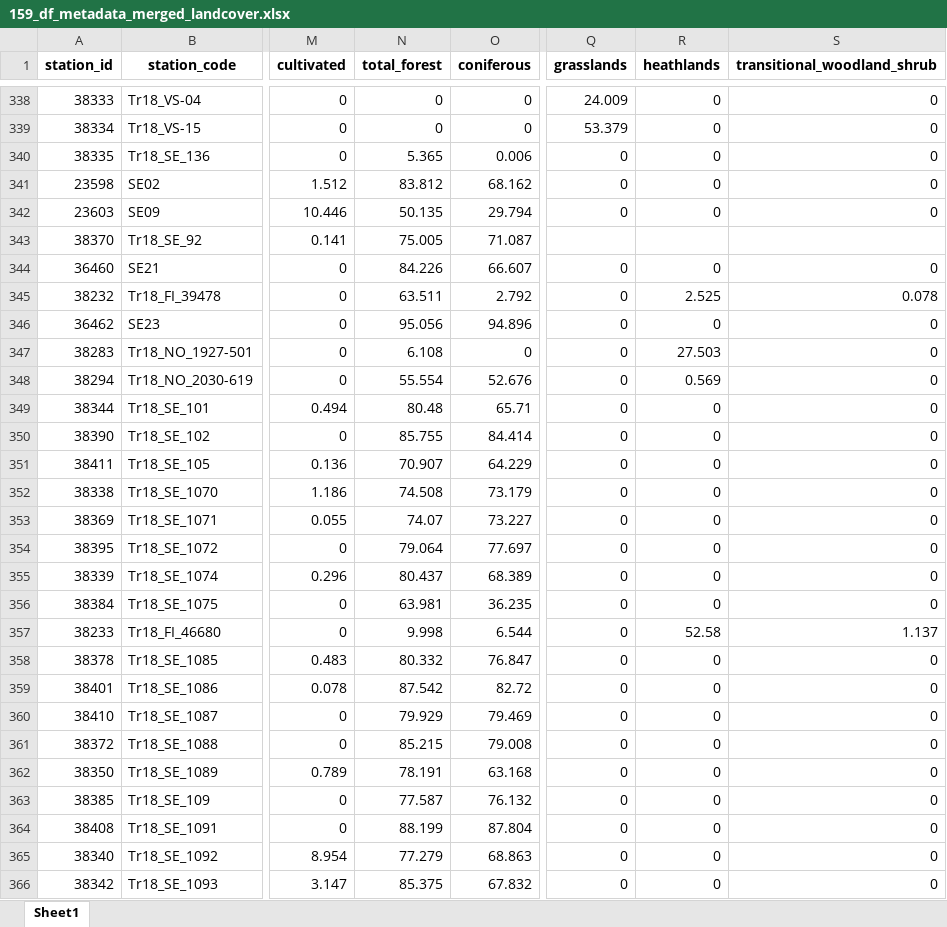
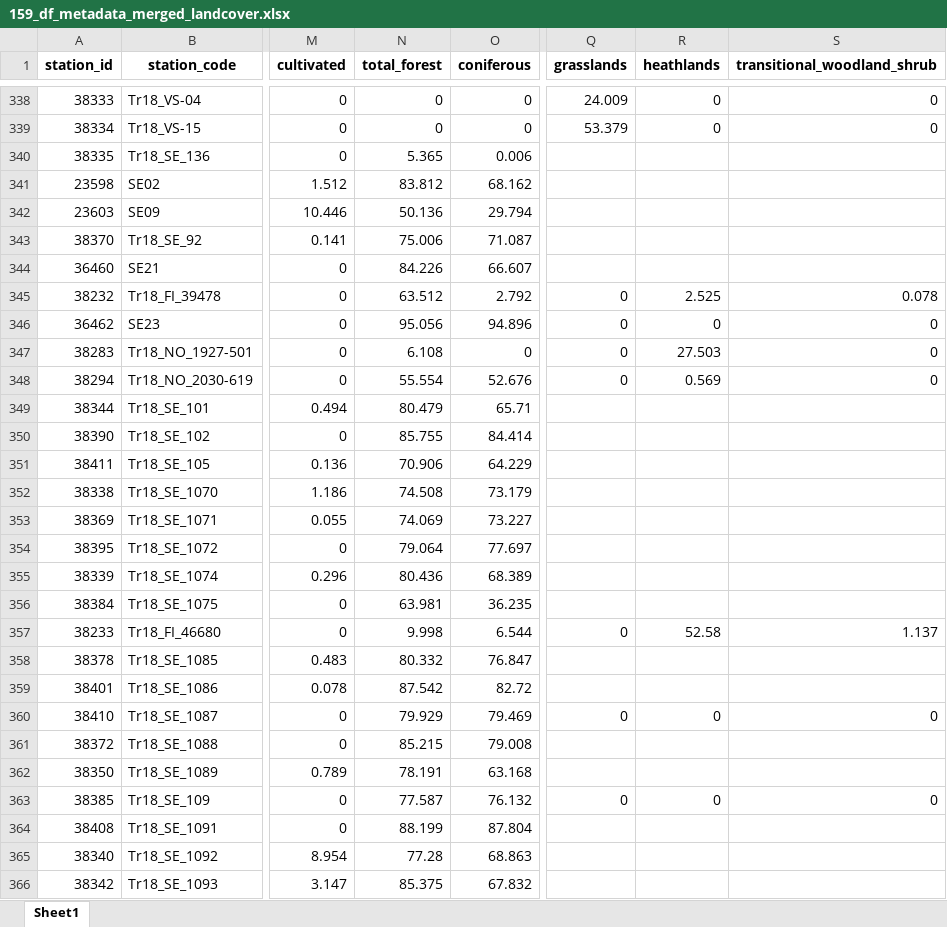
Before and after one commit to DagHjermann/icpw-R, an Excel workbook: Data/159_df_metadata_merged_landcover.xlsx, sheet Sheet1, drawn as a sheet; only a part is shown, gaps mark what is left out; values as stored, in another font and other column widths than the file's, no borders; the diff covers the shown part only; the diff names each change by its address in the sheet, - before the commit and + after, or states it on an @@ line.

```diff
--- a/Data/159_df_metadata_merged_landcover.xlsx (sheet Sheet1)
+++ b/Data/159_df_metadata_merged_landcover.xlsx (sheet Sheet1)
-Q340:Q342 (grasslands): 0
+Q340:Q342 (grasslands): (empty)
-R340:R342 (heathlands): 0
+R340:R342 (heathlands): (empty)
-S340:S342 (transitional_woodland_shrub): 0
+S340:S342 (transitional_woodland_shrub): (empty)
-N342 (total_forest): 50.135
+N342 (total_forest): 50.136
-N343 (total_forest): 75.005
+N343 (total_forest): 75.006
-Q344 (grasslands): 0
+Q344 (grasslands): (empty)
-R344 (heathlands): 0
+R344 (heathlands): (empty)
-S344 (transitional_woodland_shrub): 0
+S344 (transitional_woodland_shrub): (empty)
-N345 (total_forest): 63.511
+N345 (total_forest): 63.512
-N349 (total_forest): 80.48
+N349 (total_forest): 80.479
-Q349:Q356 (grasslands): 0
+Q349:Q356 (grasslands): (empty)
-R349:R356 (heathlands): 0
+R349:R356 (heathlands): (empty)
-S349:S356 (transitional_woodland_shrub): 0
+S349:S356 (transitional_woodland_shrub): (empty)
-N351 (total_forest): 70.907
+N351 (total_forest): 70.906
-N353 (total_forest): 74.07
+N353 (total_forest): 74.069
-N355 (total_forest): 80.437
+N355 (total_forest): 80.436
-Q358:Q359 (grasslands): 0
+Q358:Q359 (grasslands): (empty)
-R358:R359 (heathlands): 0
+R358:R359 (heathlands): (empty)
-S358:S359 (transitional_woodland_shrub): 0
+S358:S359 (transitional_woodland_shrub): (empty)
-Q361:Q362 (grasslands): 0
+Q361:Q362 (grasslands): (empty)
-R361:R362 (heathlands): 0
+R361:R362 (heathlands): (empty)
-S361:S362 (transitional_woodland_shrub): 0
+S361:S362 (transitional_woodland_shrub): (empty)
-Q364:Q366 (grasslands): 0
+Q364:Q366 (grasslands): (empty)
-R364:R366 (heathlands): 0
+R364:R366 (heathlands): (empty)
-S364:S366 (transitional_woodland_shrub): 0
+S364:S366 (transitional_woodland_shrub): (empty)
-N365 (total_forest): 77.279
+N365 (total_forest): 77.28
```
Also changed, not shown: 413 edited cells elsewhere in this sheet, Data/159_df_meta1.xlsx, Data/159_df_metadata_merged_landcover_allcols.xlsx, 2 other files.
